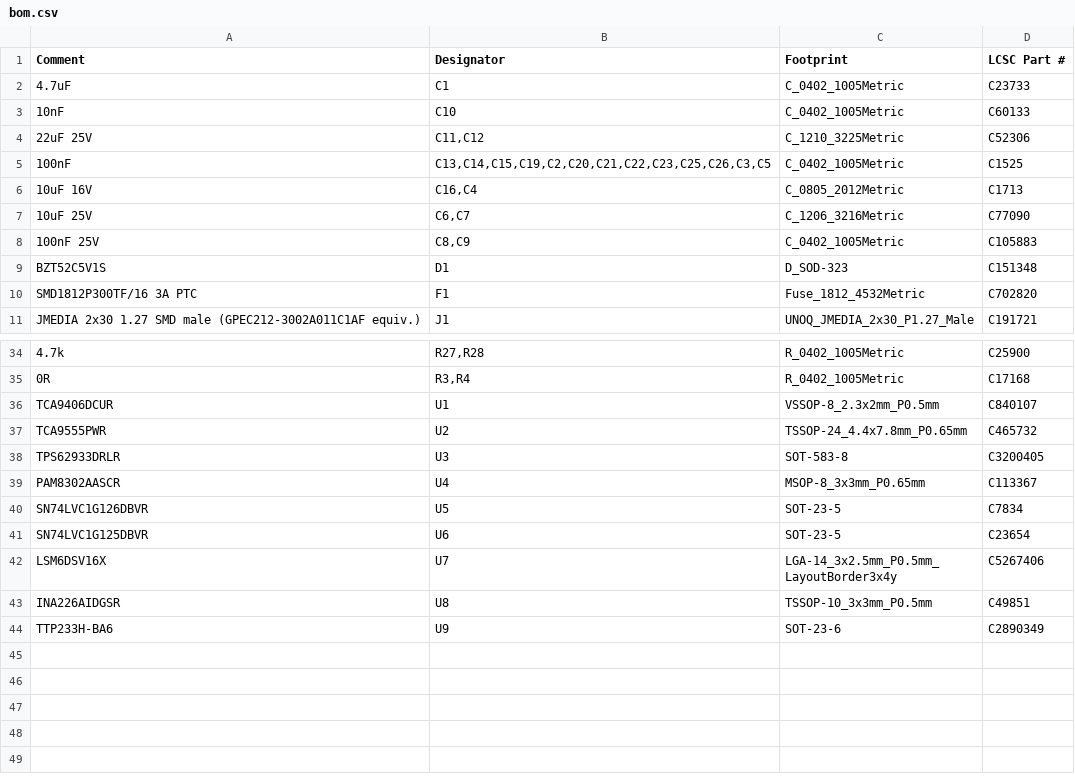
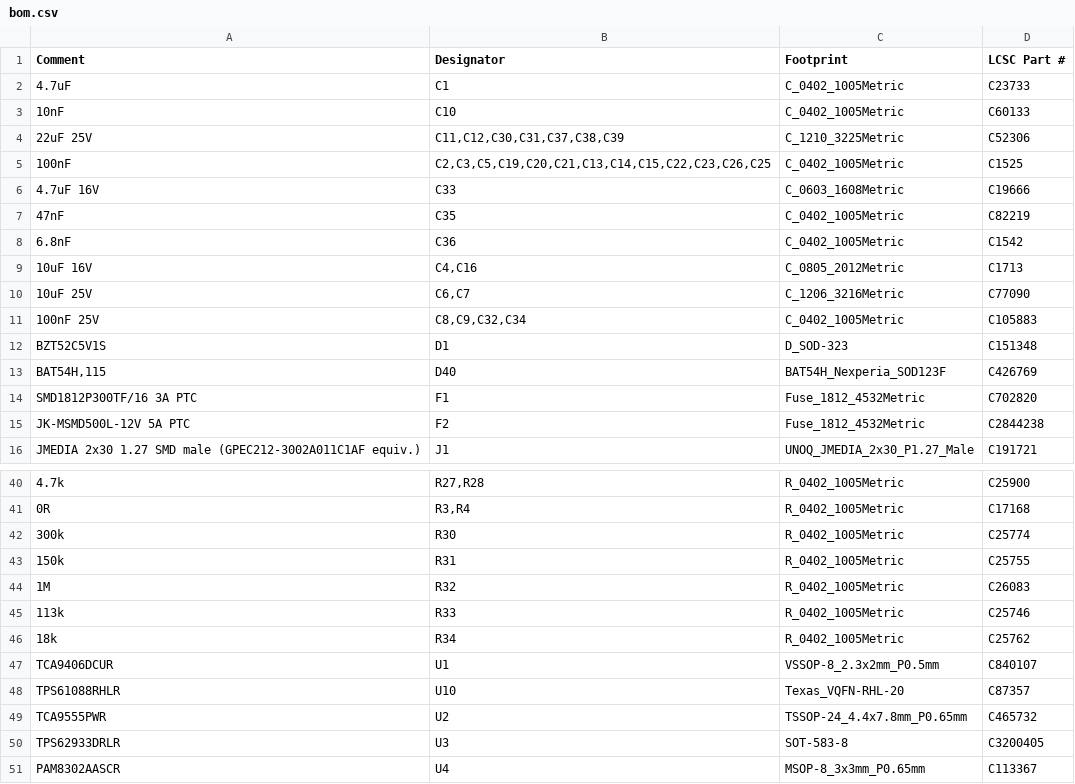
Before and after one commit to Leif-Rydenfalk/walking-robot-kit, a CSV file: electronics/hat/fab/bom.csv, drawn as a sheet; only a part is shown, gaps mark what is left out; the shorter side is filled out with more unchanged rows; addresses are those after the commit; the diff covers the shown part only; the diff names each change by its address in the sheet, - before the commit and + after, or states it on an @@ line.

```diff
--- a/electronics/hat/fab/bom.csv
+++ b/electronics/hat/fab/bom.csv
-B4 (Designator): C11,C12
+B4 (Designator): C11,C12,C30,C31,C37,C38,C39
-B5 (Designator): C13,C14,C15,C19,C2,C20,C21,C22,C23,C25,C26,C3,C5
+B5 (Designator): C2,C3,C5,C19,C20,C21,C13,C14,C15,C22,C23,C26,C25
+row 6: 4.7uF 16V | C33 | C_0603_1608Metric | C19666
+row 7: 47nF | C35 | C_0402_1005Metric | C82219
+row 8: 6.8nF | C36 | C_0402_1005Metric | C1542
-B9 (Designator): C16,C4
+B9 (Designator): C4,C16
-B11 (Designator): C8,C9
+B11 (Designator): C8,C9,C32,C34
+row 13: BAT54H,115 | D40 | BAT54H_Nexperia_SOD123F | C426769
+row 15: JK-MSMD500L-12V 5A PTC | F2 | Fuse_1812_4532Metric | C2844238
+row 42: 300k | R30 | R_0402_1005Metric | C25774
+row 43: 150k | R31 | R_0402_1005Metric | C25755
+row 44: 1M | R32 | R_0402_1005Metric | C26083
+row 45: 113k | R33 | R_0402_1005Metric | C25746
+row 46: 18k | R34 | R_0402_1005Metric | C25762
+row 48: TPS61088RHLR | U10 | Texas_VQFN-RHL-20 | C87357
```
Also changed, not shown: 1 added row and 2 edited cells elsewhere in this file, electronics/hat/fab/cpl.csv, 36 other files.
